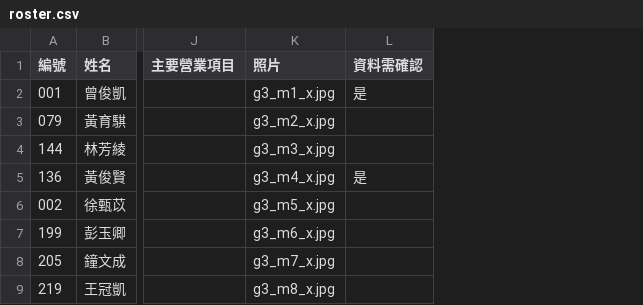
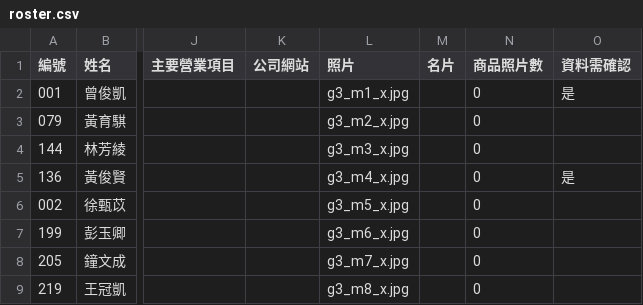
Before and after one commit to IvanZhong085/member-directory, a CSV file: roster.csv, drawn as a sheet; only a part is shown, gaps mark what is left out; the diff names each change by its address in the sheet, - before the commit and + after, or states it on an @@ line.

```diff
--- a/roster.csv
+++ b/roster.csv
+column K (公司網站), empty
+column M (名片), empty
+column N (商品照片數), rows 2-9: all 0
```
Also changed, not shown: 9 other files.
